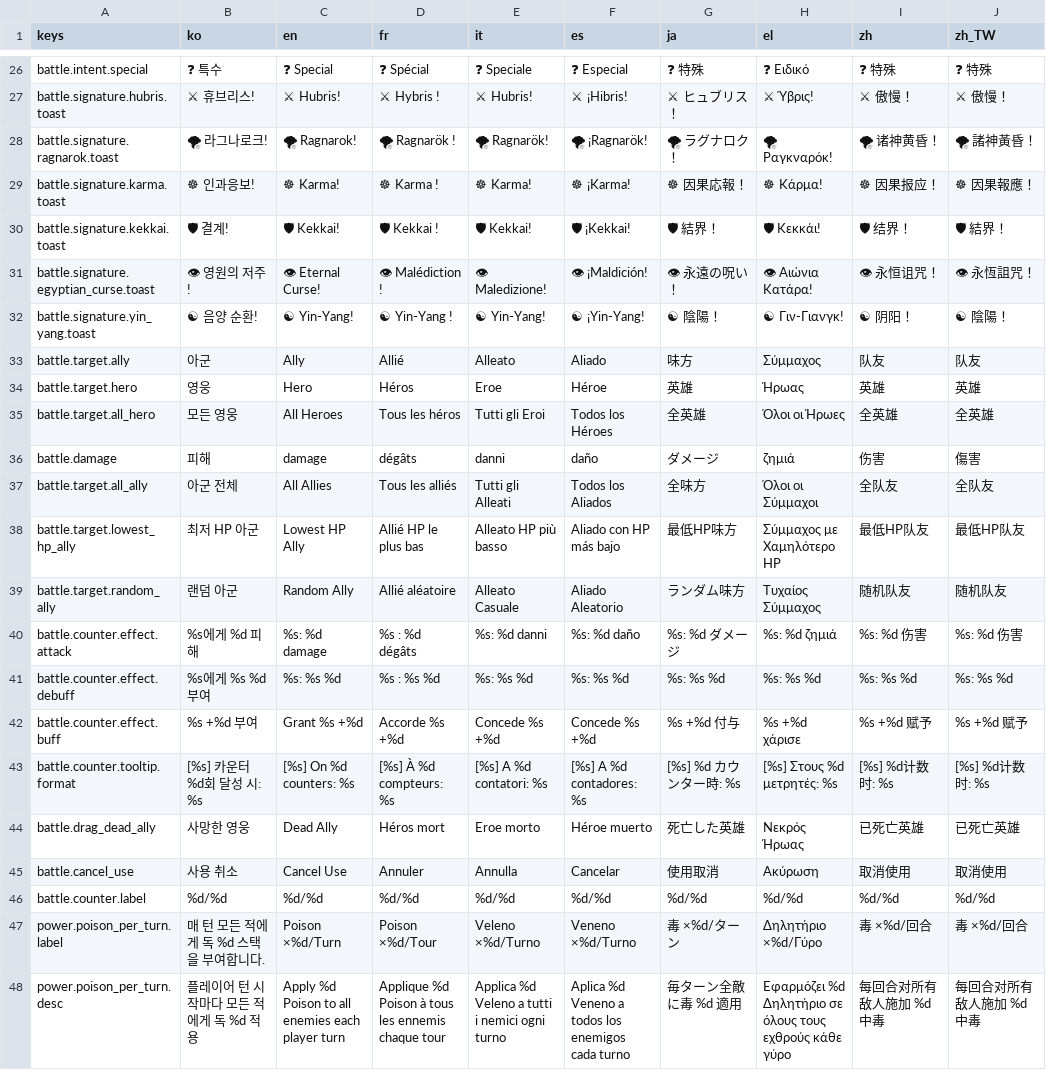
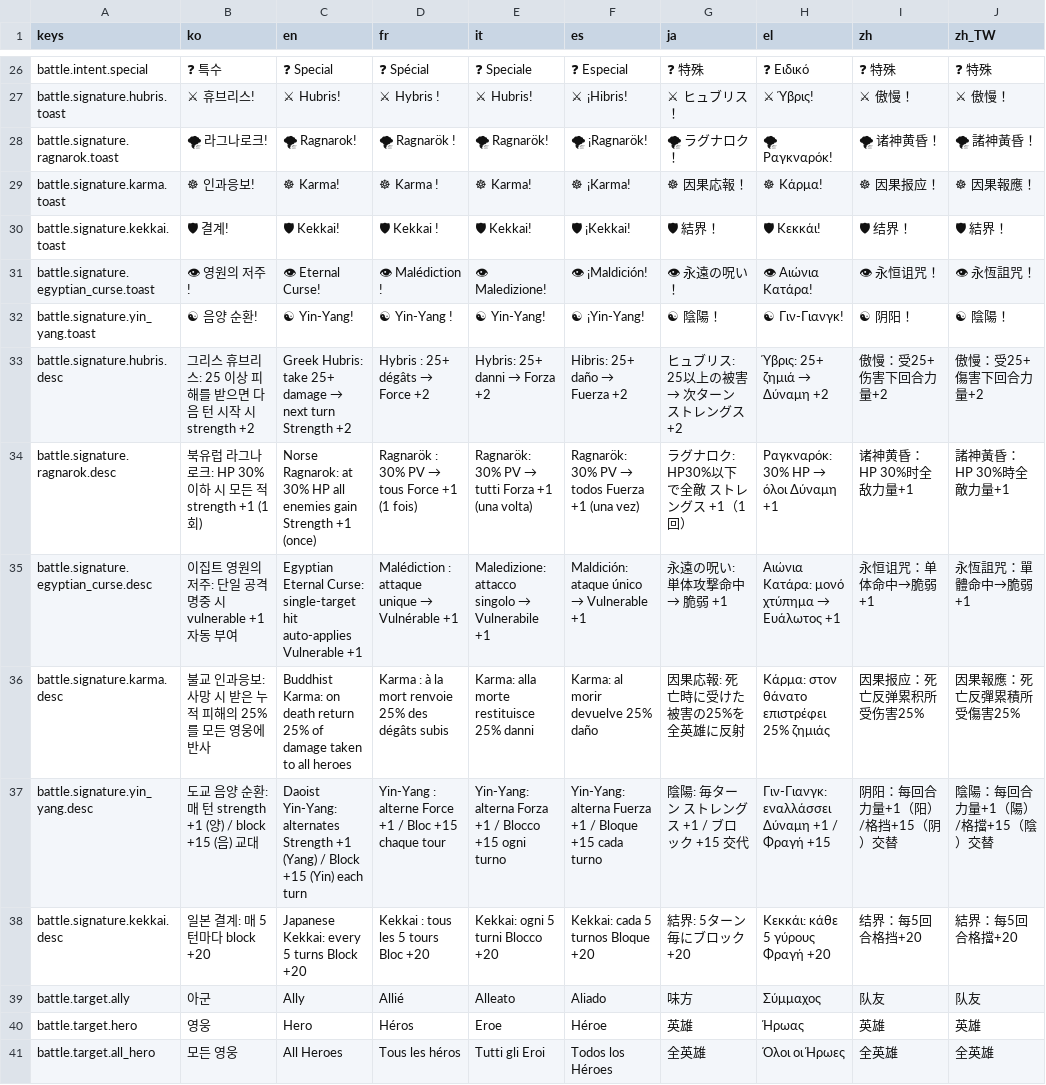
Before and after one commit to l980l/stsl, a CSV file: resources/translations/strings_battle.csv, drawn as a sheet; only a part is shown, gaps mark what is left out; the shorter side is filled out with more unchanged rows.

```diff
--- a/resources/translations/strings_battle.csv
+++ b/resources/translations/strings_battle.csv
@@ -32,2 +32,8 @@ battle.signature.egyptian_curse.toast,👁 영원의 저주!,👁 Eternal Curse!
 battle.signature.yin_yang.toast,☯ 음양 순환!,☯ Yin-Yang!,☯ Yin-Yang !,☯ Yin-Yang!,☯ ¡Yin-Yang!,☯ 陰陽！,☯ Γιν-Γιανγκ!,☯ 阴阳！,☯ 陰陽！
+battle.signature.hubris.desc,그리스 휴브리스: 25 이상 피해를 받으면 다음 턴 시작 시 strength +2,Greek Hubris: take 25+ damage → next turn Strength +2,Hybris : 25+ dégâts → Force +2,Hybris: 25+ danni → Forza +2,Hibris: 25+ daño → Fuerza +2,ヒュブリス: 25以上の被害 → 次ターン ストレングス +2,Ύβρις: 25+ ζημιά → Δύναμη +2,傲慢：受25+伤害下回合力量+2,傲慢：受25+傷害下回合力量+2
+battle.signature.ragnarok.desc,북유럽 라그나로크: HP 30% 이하 시 모든 적 strength +1 (1회),Norse Ragnarok: at 30% HP all enemies gain Strength +1 (once),Ragnarök : 30% PV → tous Force +1 (1 fois),Ragnarök: 30% PV → tutti Forza +1 (una volta),Ragnarök: 30% PV → todos Fuerza +1 (una vez),ラグナロク: HP30%以下で全敵 ストレングス +1（1回）,Ραγκναρόκ: 30% HP → όλοι Δύναμη +1,诸神黄昏：HP 30%时全敌力量+1,諸神黃昏：HP 30%時全敵力量+1
+battle.signature.egyptian_curse.desc,이집트 영원의 저주: 단일 공격 명중 시 vulnerable +1 자동 부여,Egyptian Eternal Curse: single-target hit auto-applies Vulnerable +1,Malédiction : attaque unique → Vulnérable +1,Maledizione: attacco singolo → Vulnerabile +1,Maldición: ataque único → Vulnerable +1,永遠の呪い: 単体攻撃命中 → 脆弱 +1,Αιώνια Κατάρα: μονό χτύπημα → Ευάλωτος +1,永恒诅咒：单体命中→脆弱+1,永恆詛咒：單體命中→脆弱+1
+battle.signature.karma.desc,불교 인과응보: 사망 시 받은 누적 피해의 25%를 모든 영웅에 반사,Buddhist Karma: on death return 25% of damage taken to all heroes,Karma : à la mort renvoie 25% des dégâts subis,Karma: alla morte restituisce 25% danni,Karma: al morir devuelve 25% daño,因果応報: 死亡時に受けた被害の25%を全英雄に反射,Κάρμα: στον θάνατο επιστρέφει 25% ζημιάς,因果报应：死亡反弹累积所受伤害25%,因果報應：死亡反彈累積所受傷害25%
+battle.signature.yin_yang.desc,도교 음양 순환: 매 턴 strength +1 (양) / block +15 (음) 교대,Daoist Yin-Yang: alternates Strength +1 (Yang) / Block +15 (Yin) each turn,Yin-Yang : alterne Force +1 / Bloc +15 chaque tour,Yin-Yang: alterna Forza +1 / Blocco +15 ogni turno,Yin-Yang: alterna Fuerza +1 / Bloque +15 cada turno,陰陽: 毎ターン ストレングス +1 / ブロック +15 交代,Γιν-Γιανγκ: εναλλάσσει Δύναμη +1 / Φραγή +15,阴阳：每回合力量+1（阳）/格挡+15（阴）交替,陰陽：每回合力量+1（陽）/格擋+15（陰）交替
+battle.signature.kekkai.desc,일본 결계: 매 5턴마다 block +20,Japanese Kekkai: every 5 turns Block +20,Kekkai : tous les 5 tours Bloc +20,Kekkai: ogni 5 turni Blocco +20,Kekkai: cada 5 turnos Bloque +20,結界: 5ターン毎にブロック +20,Κεκκάι: κάθε 5 γύρους Φραγή +20,结界：每5回合格挡+20,結界：每5回合格擋+20
 battle.target.ally,아군,Ally,Allié,Alleato,Aliado,味方,Σύμμαχος,队友,队友
```
Also changed, not shown: 5 other files.
